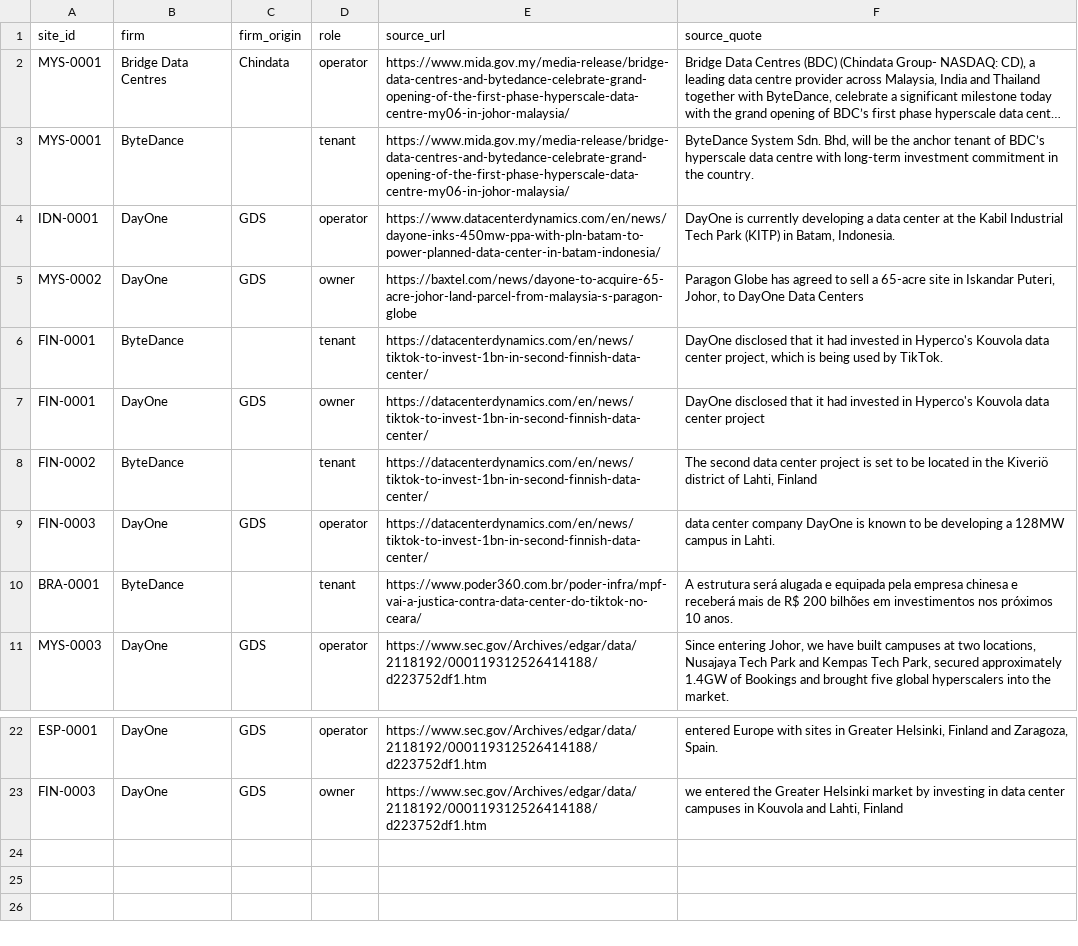
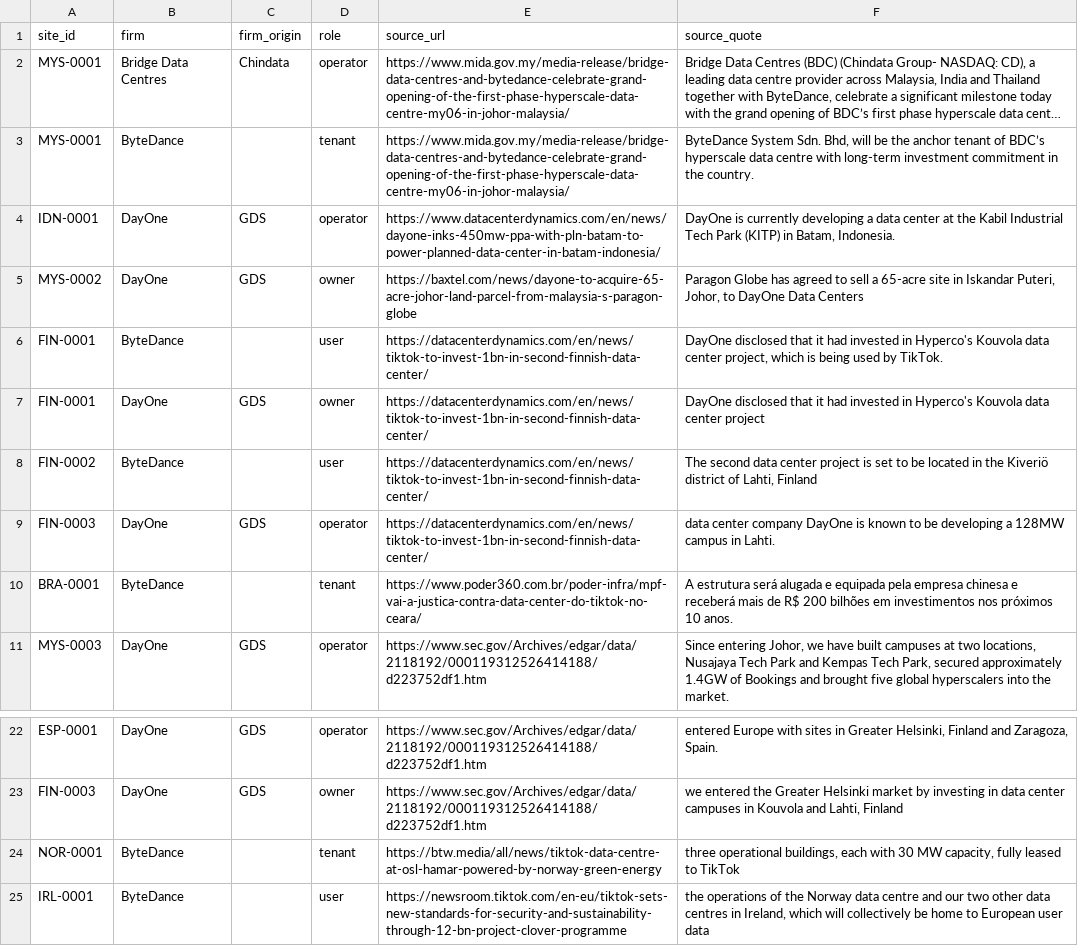
Before and after one commit to newlivehung123123/overseas_data_centres_China, a CSV file: config/site_roles.csv, drawn as a sheet; only a part is shown, gaps mark what is left out; long unchanged cells end in ….

```diff
--- a/config/site_roles.csv
+++ b/config/site_roles.csv
@@ -5,5 +5,5 @@ IDN-0001,DayOne,GDS,operator,https://www.datacenterdynamics.com/en/news/dayone-i
 MYS-0002,DayOne,GDS,owner,https://baxtel.com/news/dayone-to-acquire-65-acre-johor-land-parcel-from-malaysia-s-paragon-globe,"Paragon Globe has agreed to sell a 65-acre site in Iskandar Puteri, Johor, to DayOne Data Centers"
-FIN-0001,ByteDance,,tenant,https://datacenterdynamics.com/en/news/tiktok-to-invest-1bn-in-second-finnish-data-center/,"DayOne disclosed that it had invested in Hyperco's Kouvola data center project, which is being used by TikTok."
+FIN-0001,ByteDance,,user,https://datacenterdynamics.com/en/news/tiktok-to-invest-1bn-in-second-finnish-data-center/,"DayOne disclosed that it had invested in Hyperco's Kouvola data center project, which is being used by TikTok."
 FIN-0001,DayOne,GDS,owner,https://datacenterdynamics.com/en/news/tiktok-to-invest-1bn-in-second-finnish-data-center/,DayOne disclosed that it had invested in Hyperco's Kouvola data center project
-FIN-0002,ByteDance,,tenant,https://datacenterdynamics.com/en/news/tiktok-to-invest-1bn-in-second-finnish-data-center/,"The second data center project is set to be located in the Kiveriö district of Lahti, Finland"
+FIN-0002,ByteDance,,user,https://datacenterdynamics.com/en/news/tiktok-to-invest-1bn-in-second-finnish-data-center/,"The second data center project is set to be located in the Kiveriö district of Lahti, Finland"
 FIN-0003,DayOne,GDS,operator,https://datacenterdynamics.com/en/news/tiktok-to-invest-1bn-in-second-finnish-data-center/,data center company DayOne is known to be developing a 128MW campus in Lahti.
@@ -23 +23,3 @@ ESP-0001,DayOne,GDS,operator,https://www.sec.gov/Archives/edgar/data/2118192/000
 FIN-0003,DayOne,GDS,owner,https://www.sec.gov/Archives/edgar/data/2118192/000119312526414188/d223752df1.htm,"we entered the Greater Helsinki market by investing in data center campuses in Kouvola and Lahti, Finland"
+NOR-0001,ByteDance,,tenant,https://btw.media/all/news/tiktok-data-centre-at-osl-hamar-powered-by-norway-green-energy,"three operational buildings, each with 30 MW capacity, fully leased to TikTok"
+IRL-0001,ByteDance,,user,https://newsroom.tiktok.com/en-eu/tiktok-sets-new-standards-for-security-and-sustainability-through-12-bn-project-clover-programme,"the operations of the Norway data centre and our two other data centres in Ireland, which will collectively be home to European user data"
```
Also changed, not shown: config/sites.csv, data/site_roles.csv, 4 other files.
